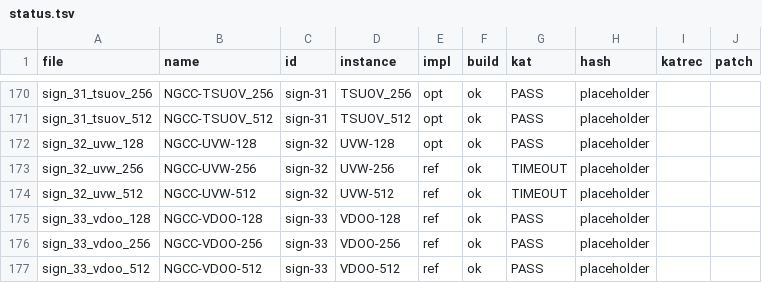
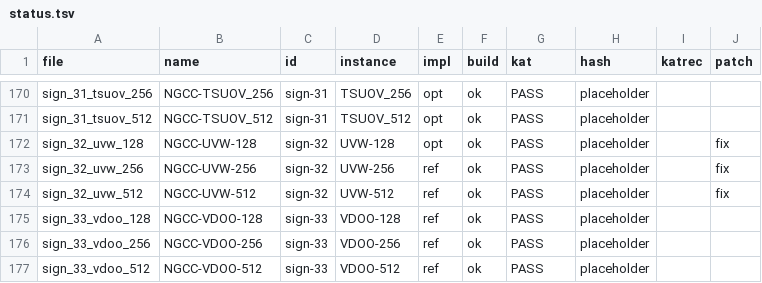
Before and after one commit to PQShield/nist-sigs-zoo, a TSV file: bench/schemes/ngcc/status.tsv, drawn as a sheet; only a part is shown, gaps mark what is left out.

```diff
--- a/bench/schemes/ngcc/status.tsv
+++ b/bench/schemes/ngcc/status.tsv
@@ -171,5 +171,5 @@ sign_31_tsuov_256	NGCC-TSUOV_256	sign-31	TSUOV_256	opt	ok	PASS	placeholder
 sign_31_tsuov_512	NGCC-TSUOV_512	sign-31	TSUOV_512	opt	ok	PASS	placeholder		
-sign_32_uvw_128	NGCC-UVW-128	sign-32	UVW-128	opt	ok	PASS	placeholder		
-sign_32_uvw_256	NGCC-UVW-256	sign-32	UVW-256	ref	ok	TIMEOUT	placeholder		
-sign_32_uvw_512	NGCC-UVW-512	sign-32	UVW-512	ref	ok	TIMEOUT	placeholder		
+sign_32_uvw_128	NGCC-UVW-128	sign-32	UVW-128	opt	ok	PASS	placeholder		fix
+sign_32_uvw_256	NGCC-UVW-256	sign-32	UVW-256	ref	ok	PASS	placeholder		fix
+sign_32_uvw_512	NGCC-UVW-512	sign-32	UVW-512	ref	ok	PASS	placeholder		fix
 sign_33_vdoo_128	NGCC-VDOO-128	sign-33	VDOO-128	ref	ok	PASS	placeholder		
```
Also changed, not shown: bench/schemes/ngcc/params.tsv, 4 other files.
